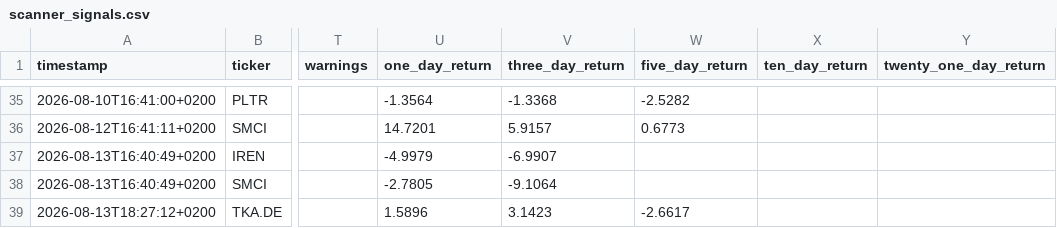
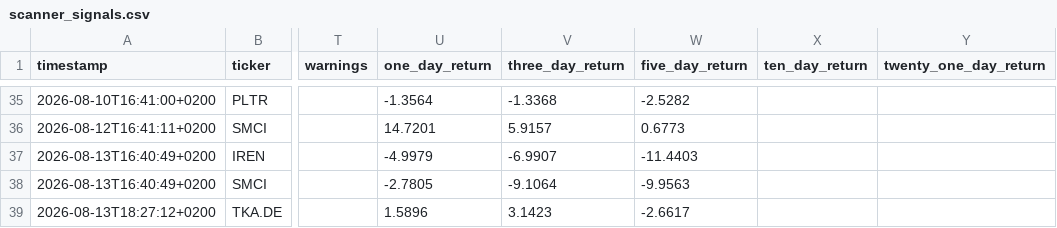
Before and after one commit to Toeffer/TradingJournal, a CSV file: data/scanner_signals.csv, drawn as a sheet; only a part is shown, gaps mark what is left out; the diff names each change by its address in the sheet, - before the commit and + after, or states it on an @@ line.

```diff
--- a/data/scanner_signals.csv
+++ b/data/scanner_signals.csv
-W37 (five_day_return): (empty)
+W37 (five_day_return): -11.4403
-W38 (five_day_return): (empty)
+W38 (five_day_return): -9.9563
```
Also changed, not shown: data/eu_quote_history.csv, 3 other files.
